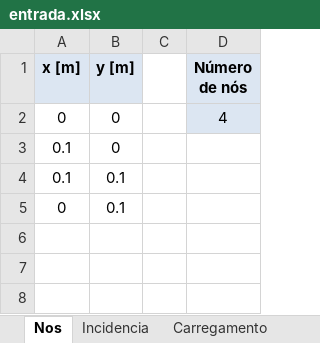
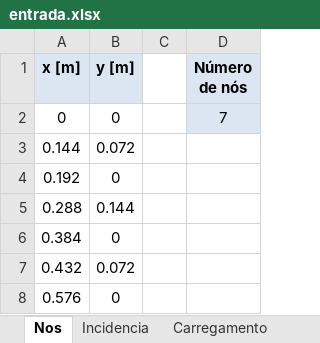
Before and after one commit to Lihsayuri/APS4-TransCal, an Excel workbook: entrada.xlsx, sheet Nos, drawn as a sheet; values as stored, in another font and other column widths than the file's, no borders; removed rows and columns are numbered as before the commit, all else as after; the diff names each change by its address in the sheet, - before the commit and + after, or states it on an @@ line.

```diff
--- a/entrada.xlsx (sheet Nos)
+++ b/entrada.xlsx (sheet Nos)
-D2 (Número de nós): 4
+D2 (Número de nós): 7
-row 3: 0.1 | 0
-row 4: 0.1 | 0.1
-row 5: 0 | 0.1
+row 3: 0.144 | 0.072
+row 4: 0.192 | 0
+row 5: 0.288 | 0.144
+row 6: 0.384 | 0
+row 7: 0.432 | 0.072
+row 8: 0.576 | 0
```
Also changed, not shown: sheet Incidencia, sheet Carregamento, sheet Restricao, 2 other files.
